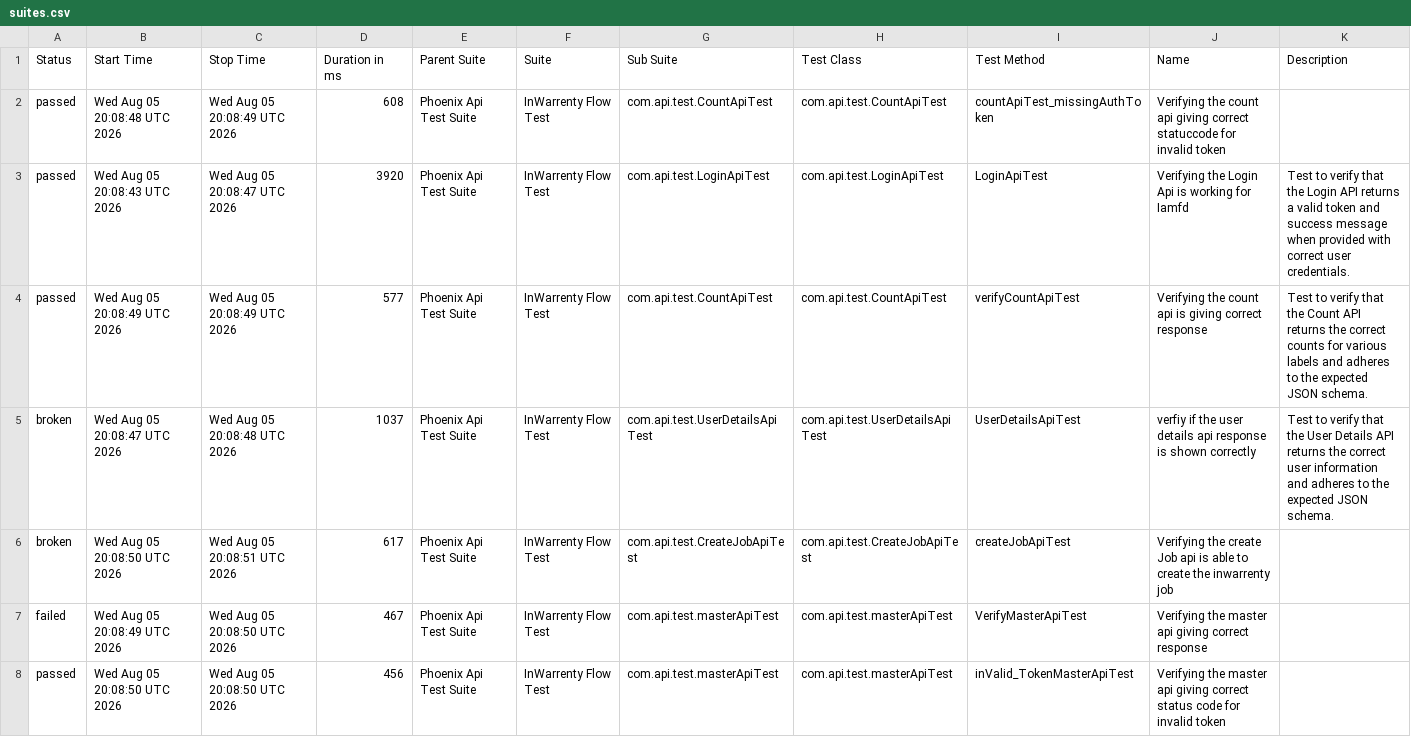
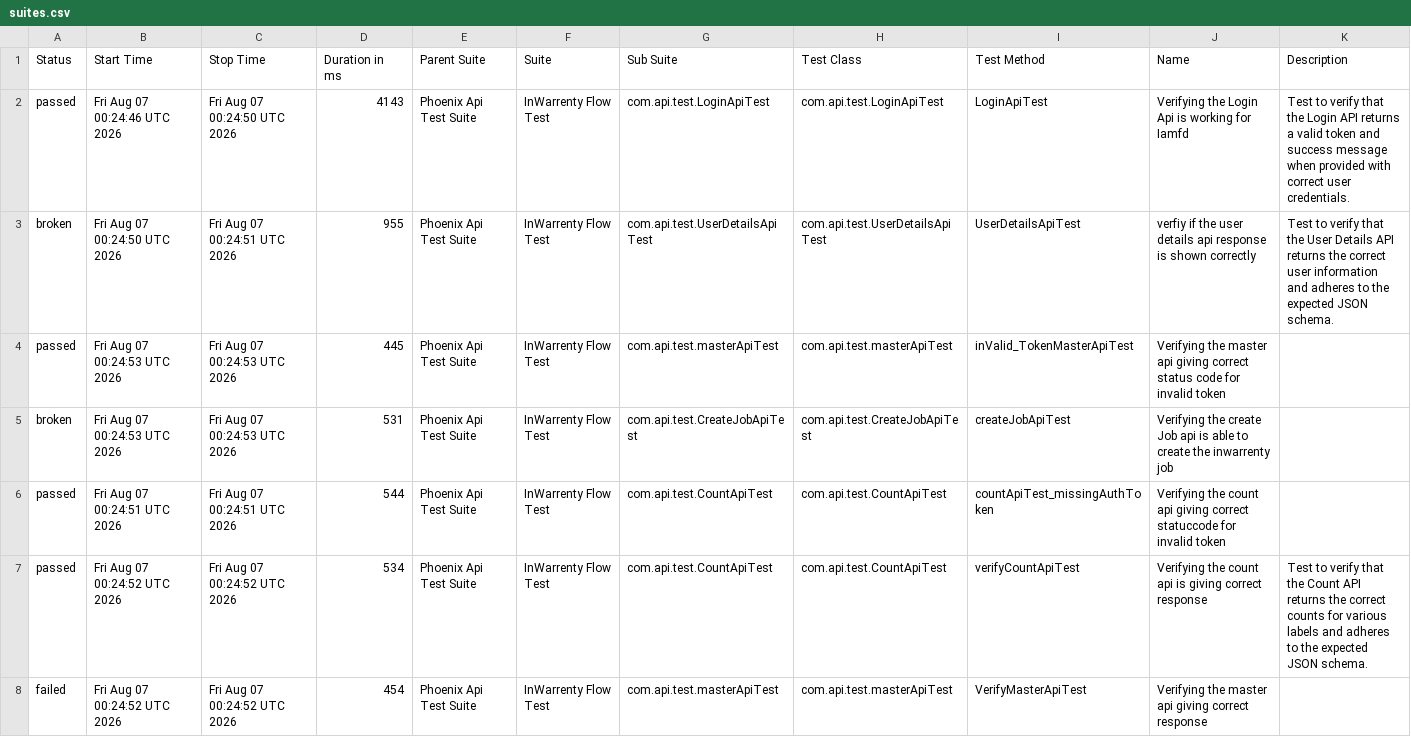
Before and after one commit to ganeshbs98/UI_APIFrameWork, a CSV file: data/suites.csv, drawn as a sheet.

```diff
--- a/data/suites.csv
+++ b/data/suites.csv
@@ -1,8 +1,8 @@
 "Status","Start Time","Stop Time","Duration in ms","Parent Suite","Suite","Sub Suite","Test Class","Test Method","Name","Description"
-"passed","Wed Aug 05 20:08:48 UTC 2026","Wed Aug 05 20:08:49 UTC 2026","608","Phoenix Api Test Suite","InWarrenty Flow Test","com.api.test.CountApiTest","com.api.test.CountApiTest","countApiTest_missingAuthToken","Verifying the count api giving correct statuccode for invalid token",""
-"passed","Wed Aug 05 20:08:43 UTC 2026","Wed Aug 05 20:08:47 UTC 2026","3920","Phoenix Api Test Suite","InWarrenty Flow Test","com.api.test.LoginApiTest","com.api.test.LoginApiTest","LoginApiTest","Verifying the Login Api is working for Iamfd","Test to verify that the Login API returns a valid token and success message when provided with correct user credentials."
-"passed","Wed Aug 05 20:08:49 UTC 2026","Wed Aug 05 20:08:49 UTC 2026","577","Phoenix Api Test Suite","InWarrenty Flow Test","com.api.test.CountApiTest","com.api.test.CountApiTest","verifyCountApiTest","Verifying the count api  is giving correct response","Test to verify that the Count API returns the correct counts for various labels and adheres to the expected JSON schema."
-"broken","Wed Aug 05 20:08:47 UTC 2026","Wed Aug 05 20:08:48 UTC 2026","1037","Phoenix Api Test Suite","InWarrenty Flow Test","com.api.test.UserDetailsApiTest","com.api.test.UserDetailsApiTest","UserDetailsApiTest","verfiy if the user details api response is  shown correctly","Test to verify that the User Details API returns the correct user information and adheres to the expected JSON schema."
-"broken","Wed Aug 05 20:08:50 UTC 2026","Wed Aug 05 20:08:51 UTC 2026","617","Phoenix Api Test Suite","InWarrenty Flow Test","com.api.test.CreateJobApiTest","com.api.test.CreateJobApiTest","createJobApiTest","Verifying the create Job api is able to create the inwarrenty job",""
-"failed","Wed Aug 05 20:08:49 UTC 2026","Wed Aug 05 20:08:50 UTC 2026","467","Phoenix Api Test Suite","InWarrenty Flow Test","com.api.test.masterApiTest","com.api.test.masterApiTest","VerifyMasterApiTest","Verifying the master api giving correct response",""
-"passed","Wed Aug 05 20:08:50 UTC 2026","Wed Aug 05 20:08:50 UTC 2026","456","Phoenix Api Test Suite","InWarrenty Flow Test","com.api.test.masterApiTest","com.api.test.masterApiTest","inValid_TokenMasterApiTest","Verifying the master api giving correct status code for invalid token",""
+"passed","Fri Aug 07 00:24:46 UTC 2026","Fri Aug 07 00:24:50 UTC 2026","4143","Phoenix Api Test Suite","InWarrenty Flow Test","com.api.test.LoginApiTest","com.api.test.LoginApiTest","LoginApiTest","Verifying the Login Api is working for Iamfd","Test to verify that the Login API returns a valid token and success message when provided with correct user credentials."
+"broken","Fri Aug 07 00:24:50 UTC 2026","Fri Aug 07 00:24:51 UTC 2026","955","Phoenix Api Test Suite","InWarrenty Flow Test","com.api.test.UserDetailsApiTest","com.api.test.UserDetailsApiTest","UserDetailsApiTest","verfiy if the user details api response is  shown correctly","Test to verify that the User Details API returns the correct user information and adheres to the expected JSON schema."
+"passed","Fri Aug 07 00:24:53 UTC 2026","Fri Aug 07 00:24:53 UTC 2026","445","Phoenix Api Test Suite","InWarrenty Flow Test","com.api.test.masterApiTest","com.api.test.masterApiTest","inValid_TokenMasterApiTest","Verifying the master api giving correct status code for invalid token",""
+"broken","Fri Aug 07 00:24:53 UTC 2026","Fri Aug 07 00:24:53 UTC 2026","531","Phoenix Api Test Suite","InWarrenty Flow Test","com.api.test.CreateJobApiTest","com.api.test.CreateJobApiTest","createJobApiTest","Verifying the create Job api is able to create the inwarrenty job",""
+"passed","Fri Aug 07 00:24:51 UTC 2026","Fri Aug 07 00:24:51 UTC 2026","544","Phoenix Api Test Suite","InWarrenty Flow Test","com.api.test.CountApiTest","com.api.test.CountApiTest","countApiTest_missingAuthToken","Verifying the count api giving correct statuccode for invalid token",""
+"passed","Fri Aug 07 00:24:52 UTC 2026","Fri Aug 07 00:24:52 UTC 2026","534","Phoenix Api Test Suite","InWarrenty Flow Test","com.api.test.CountApiTest","com.api.test.CountApiTest","verifyCountApiTest","Verifying the count api  is giving correct response","Test to verify that the Count API returns the correct counts for various labels and adheres to the expected JSON schema."
+"failed","Fri Aug 07 00:24:52 UTC 2026","Fri Aug 07 00:24:52 UTC 2026","454","Phoenix Api Test Suite","InWarrenty Flow Test","com.api.test.masterApiTest","com.api.test.masterApiTest","VerifyMasterApiTest","Verifying the master api giving correct response",""
```
Also changed, not shown: data/behaviors.csv, 49 other files.
